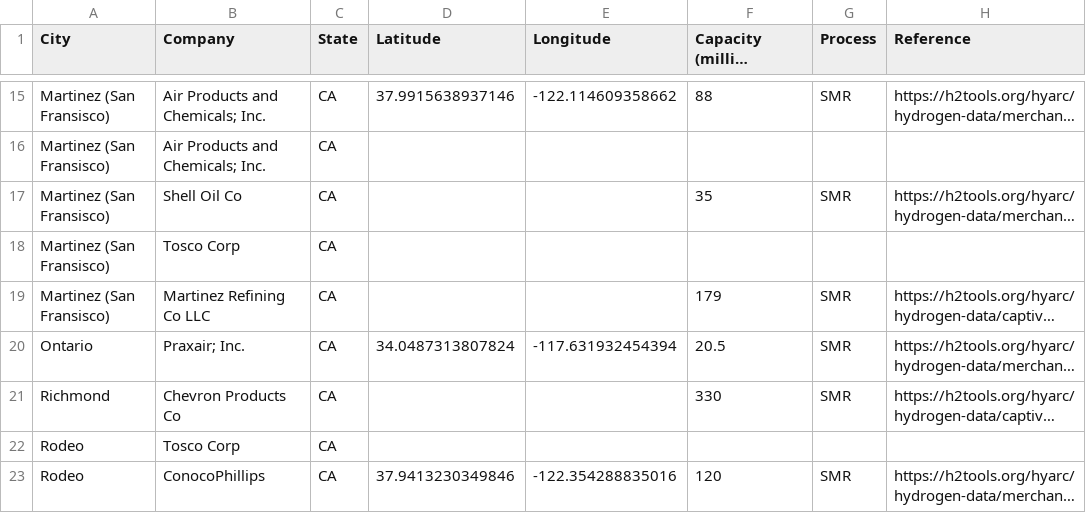
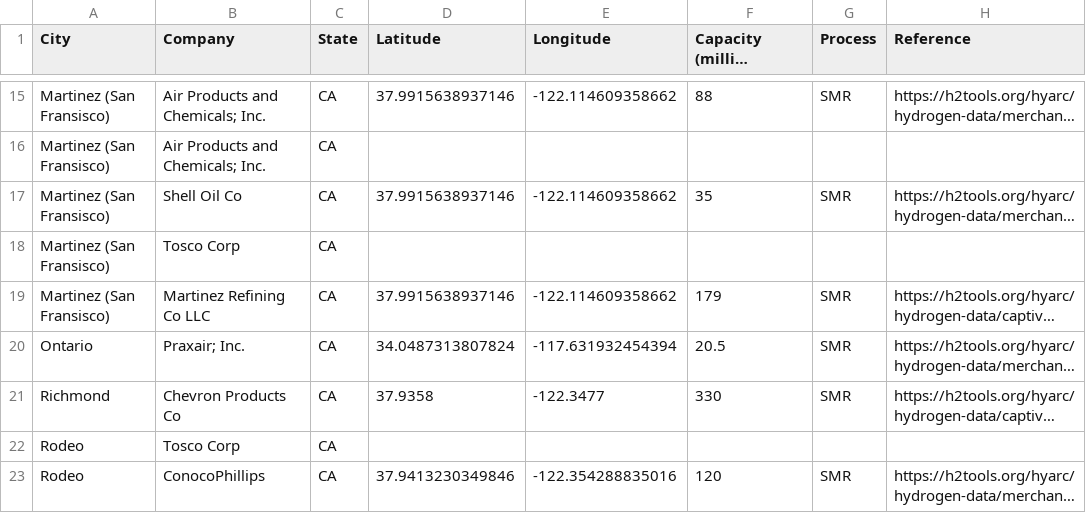
Before and after one commit to mcsc-impact-climate/Geo-FTADS-Analysis, a CSV file: data/hydrogen_hubs/Hydrogen_Production_Facilities_Capacity.csv, drawn as a sheet; only a part is shown, gaps mark what is left out; long unchanged cells end in …; the diff names each change by its address in the sheet, - before the commit and + after, or states it on an @@ line.

```diff
--- a/data/hydrogen_hubs/Hydrogen_Production_Facilities_Capacity.csv
+++ b/data/hydrogen_hubs/Hydrogen_Production_Facilities_Capacity.csv
-D17 (Latitude): (empty)
+D17 (Latitude): 37.9915638937146
-E17 (Longitude): (empty)
+E17 (Longitude): -122.114609358662
-D19 (Latitude): (empty)
+D19 (Latitude): 37.9915638937146
-E19 (Longitude): (empty)
+E19 (Longitude): -122.114609358662
-D21 (Latitude): (empty)
+D21 (Latitude): 37.9358
-E21 (Longitude): (empty)
+E21 (Longitude): -122.3477
```
Also changed, not shown: 8 other files.
